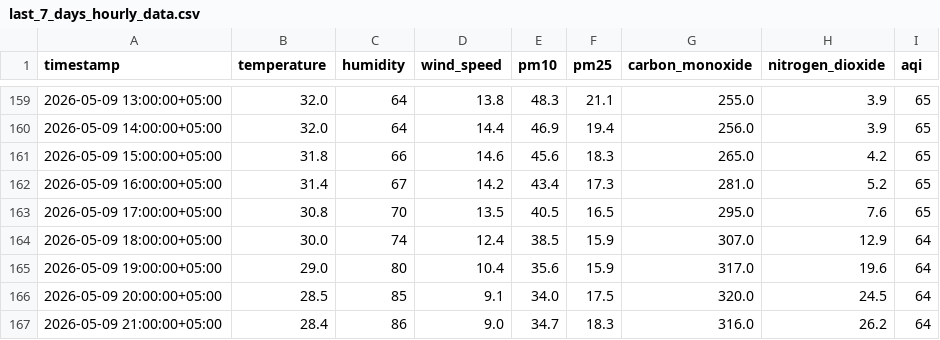
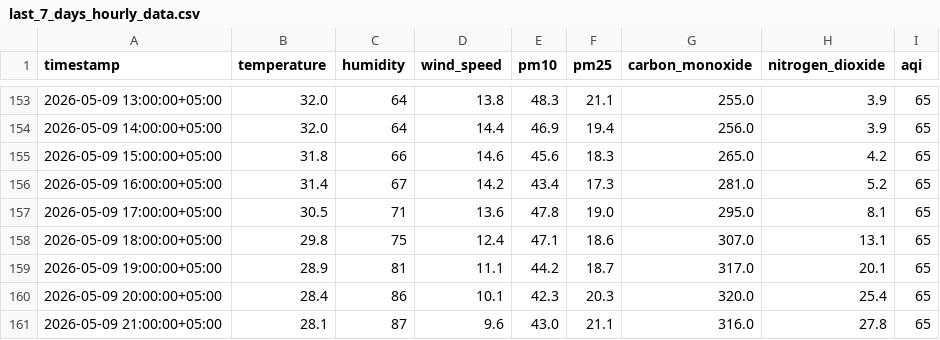
Before and after one commit to Qar-Raz/AQI-Predictor, a CSV file: data/last_7_days_hourly_data.csv, drawn as a sheet; only a part is shown, gaps mark what is left out; the diff covers the shown part only.

```diff
--- a/data/last_7_days_hourly_data.csv
+++ b/data/last_7_days_hourly_data.csv
@@ -162,6 +156,6 @@ timestamp,temperature,humidity,wind_speed,pm10,pm25,carbon_monoxide,nitrogen_dio
 2026-05-09 16:00:00+05:00,31.4,67,14.2,43.4,17.3,281.0,5.2,65
-2026-05-09 17:00:00+05:00,30.8,70,13.5,40.5,16.5,295.0,7.6,65
-2026-05-09 18:00:00+05:00,30.0,74,12.4,38.5,15.9,307.0,12.9,64
-2026-05-09 19:00:00+05:00,29.0,80,10.4,35.6,15.9,317.0,19.6,64
-2026-05-09 20:00:00+05:00,28.5,85,9.1,34.0,17.5,320.0,24.5,64
-2026-05-09 21:00:00+05:00,28.4,86,9.0,34.7,18.3,316.0,26.2,64
+2026-05-09 17:00:00+05:00,30.5,71,13.6,47.8,19.0,295.0,8.1,65
+2026-05-09 18:00:00+05:00,29.8,75,12.4,47.1,18.6,307.0,13.1,65
+2026-05-09 19:00:00+05:00,28.9,81,11.1,44.2,18.7,317.0,20.1,65
+2026-05-09 20:00:00+05:00,28.4,86,10.1,42.3,20.3,320.0,25.4,65
+2026-05-09 21:00:00+05:00,28.1,87,9.6,43.0,21.1,316.0,27.8,65
```
Also changed, not shown: 6 added rows, 6 removed rows and 14 edited cells elsewhere in this file, data/karachi_daily_data_5_years.csv, data/last_7_days_daily_data.csv.
